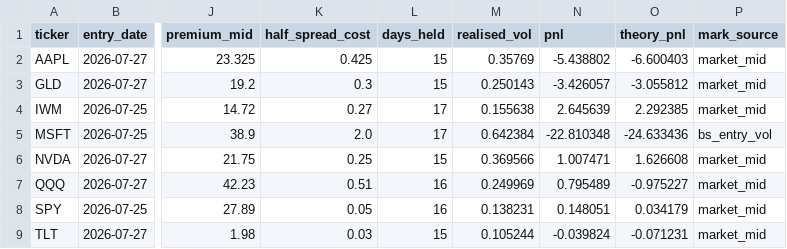
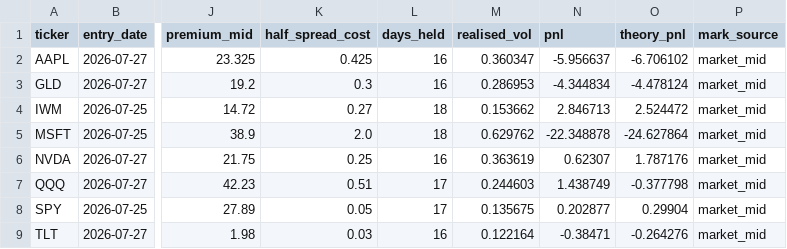
Before and after one commit to Thomas-quinn7/options-toolkit, a CSV file: vol_snapshots/replay_history.csv, drawn as a sheet; only a part is shown, gaps mark what is left out; the diff covers the shown part only; the diff names each change by its address in the sheet, - before the commit and + after, or states it on an @@ line.

```diff
--- a/vol_snapshots/replay_history.csv
+++ b/vol_snapshots/replay_history.csv
-L2:L3 (days_held): 15
+L2:L3 (days_held): 16
-M2 (realised_vol): 0.35769
+M2 (realised_vol): 0.360347
-N2 (pnl): -5.438802
+N2 (pnl): -5.956637
-O2 (theory_pnl): -6.600403
+O2 (theory_pnl): -6.706102
-M3 (realised_vol): 0.250143
+M3 (realised_vol): 0.286953
-N3 (pnl): -3.426057
+N3 (pnl): -4.344834
-O3 (theory_pnl): -3.055812
+O3 (theory_pnl): -4.478124
-L4:L5 (days_held): 17
+L4:L5 (days_held): 18
-M4 (realised_vol): 0.155638
+M4 (realised_vol): 0.153662
-N4 (pnl): 2.645639
+N4 (pnl): 2.846713
-O4 (theory_pnl): 2.292385
+O4 (theory_pnl): 2.524472
-M5 (realised_vol): 0.642384
+M5 (realised_vol): 0.629762
-N5 (pnl): -22.810348
+N5 (pnl): -22.348878
-O5 (theory_pnl): -24.633436
+O5 (theory_pnl): -24.627864
-P5 (mark_source): bs_entry_vol
+P5 (mark_source): market_mid
-L6 (days_held): 15
+L6 (days_held): 16
-M6 (realised_vol): 0.369566
+M6 (realised_vol): 0.363619
-N6 (pnl): 1.007471
+N6 (pnl): 0.62307
-O6 (theory_pnl): 1.626608
+O6 (theory_pnl): 1.787176
-L7:L8 (days_held): 16
+L7:L8 (days_held): 17
-M7 (realised_vol): 0.249969
+M7 (realised_vol): 0.244603
-N7 (pnl): 0.795489
+N7 (pnl): 1.438749
-O7 (theory_pnl): -0.975227
+O7 (theory_pnl): -0.377798
-M8 (realised_vol): 0.138231
+M8 (realised_vol): 0.135675
-N8 (pnl): 0.148051
+N8 (pnl): 0.202877
-O8 (theory_pnl): 0.034179
+O8 (theory_pnl): 0.29904
-L9 (days_held): 15
+L9 (days_held): 16
-M9 (realised_vol): 0.105244
+M9 (realised_vol): 0.122164
-N9 (pnl): -0.039824
+N9 (pnl): -0.38471
-O9 (theory_pnl): -0.071231
+O9 (theory_pnl): -0.264276
```
Also changed, not shown: 20 edited cells elsewhere in this file, vol_snapshots/sticky_summary.csv, vol_snapshots/surface_history.csv, 5 other files.
